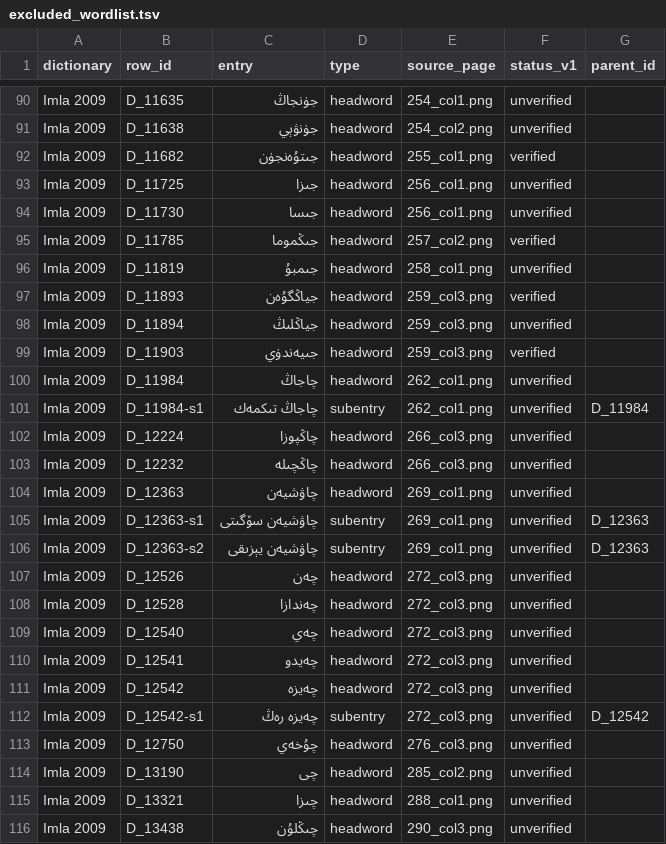
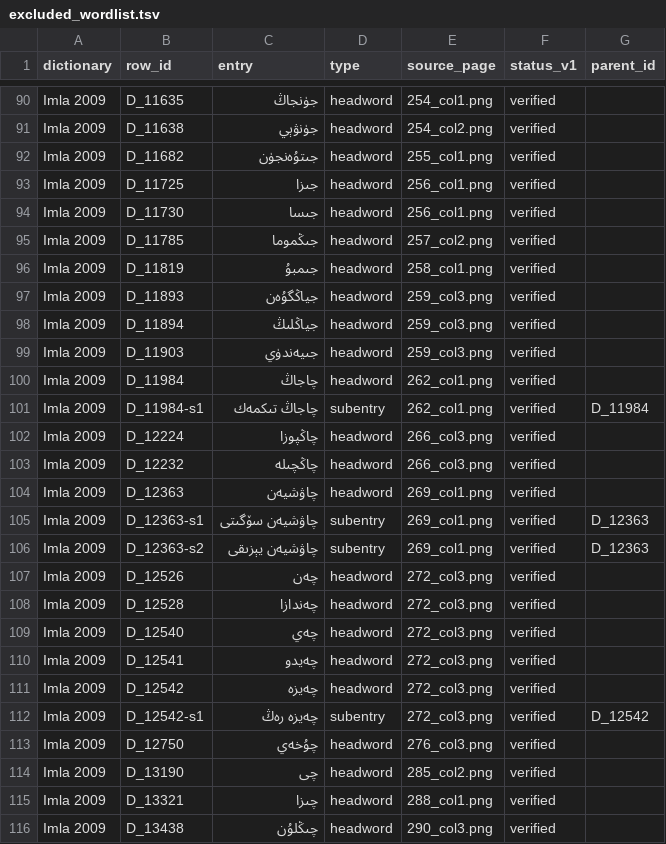
Before and after one commit to UyghurReferenceTexts/uyghur-headword-lists, a TSV file: excluded/excluded_wordlist.tsv, drawn as a sheet; only a part is shown, gaps mark what is left out; the diff covers the shown part only; the diff names each change by its address in the sheet, - before the commit and + after, or states it on an @@ line.

```diff
--- a/excluded/excluded_wordlist.tsv
+++ b/excluded/excluded_wordlist.tsv
-F90:F91 (status_v1): unverified
+F90:F91 (status_v1): verified
-F93:F94 (status_v1): unverified
+F93:F94 (status_v1): verified
-F96 (status_v1): unverified
+F96 (status_v1): verified
-F98 (status_v1): unverified
+F98 (status_v1): verified
-F100:F116 (status_v1): unverified
+F100:F116 (status_v1): verified
```
Also changed, not shown: 95 edited cells elsewhere in this file.
